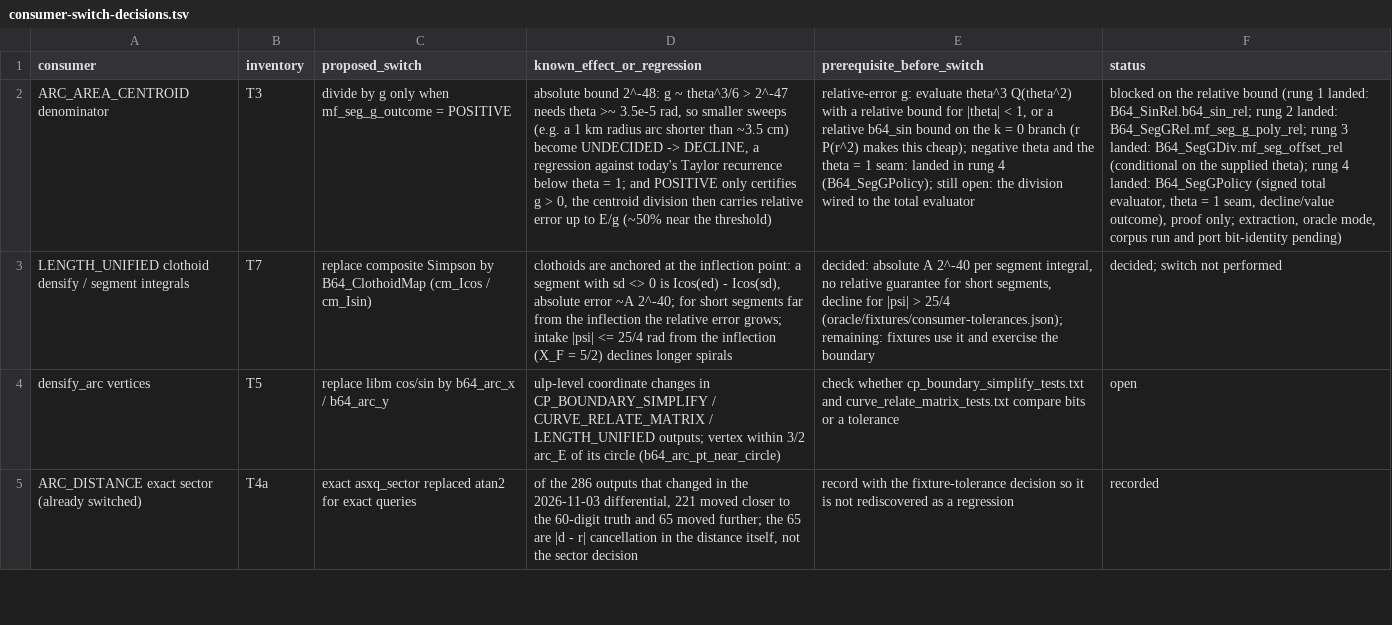
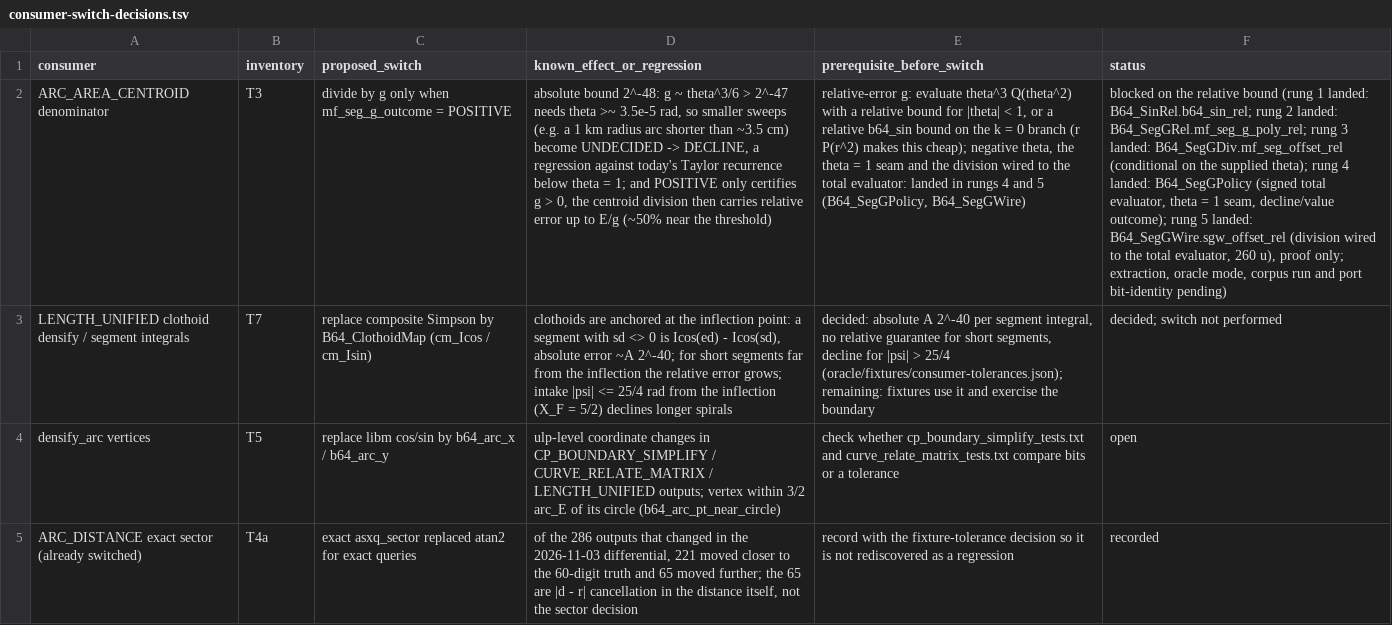
Before and after one commit to grootstebozewolf/NetTopologySuite.Proofs, a TSV file: docs/consumer-switch-decisions.tsv, drawn as a sheet; only a part is shown; the diff names each change by its address in the sheet, - before the commit and + after, or states it on an @@ line.

```diff
--- a/docs/consumer-switch-decisions.tsv
+++ b/docs/consumer-switch-decisions.tsv
-E2 (prerequisite_before_switch): …cheap); negative theta and the theta = 1 seam: landed in rung 4 (B64_SegGPolicy); still open: the division wired to the total evaluator
+E2 (prerequisite_before_switch): …cheap); negative theta, the theta = 1 seam and the division wired to the total evaluator: landed in rungs 4 and 5 (B64_SegGPolicy, B64_SegGWire)
-F2 (status): …seam, decline/value outcome), proof only;…
+F2 (status): …seam, decline/value outcome); rung 5 landed: B64_SegGWire.sgw_offset_rel (division wired to the total evaluator, 260 u), proof only;…
```
Also changed, not shown: 7 other files.
